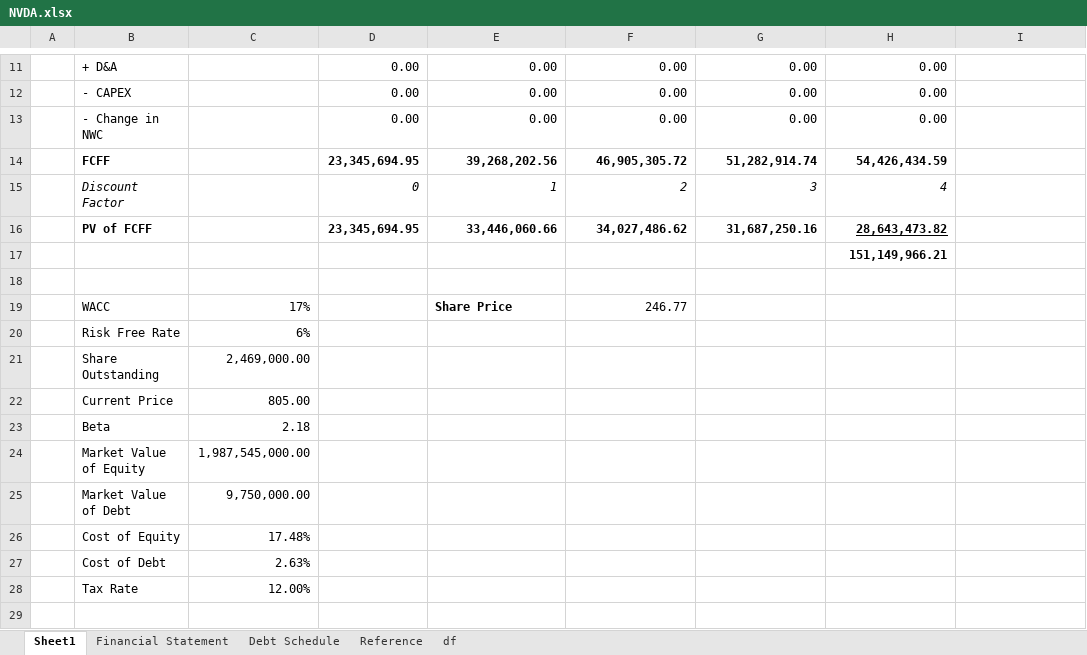
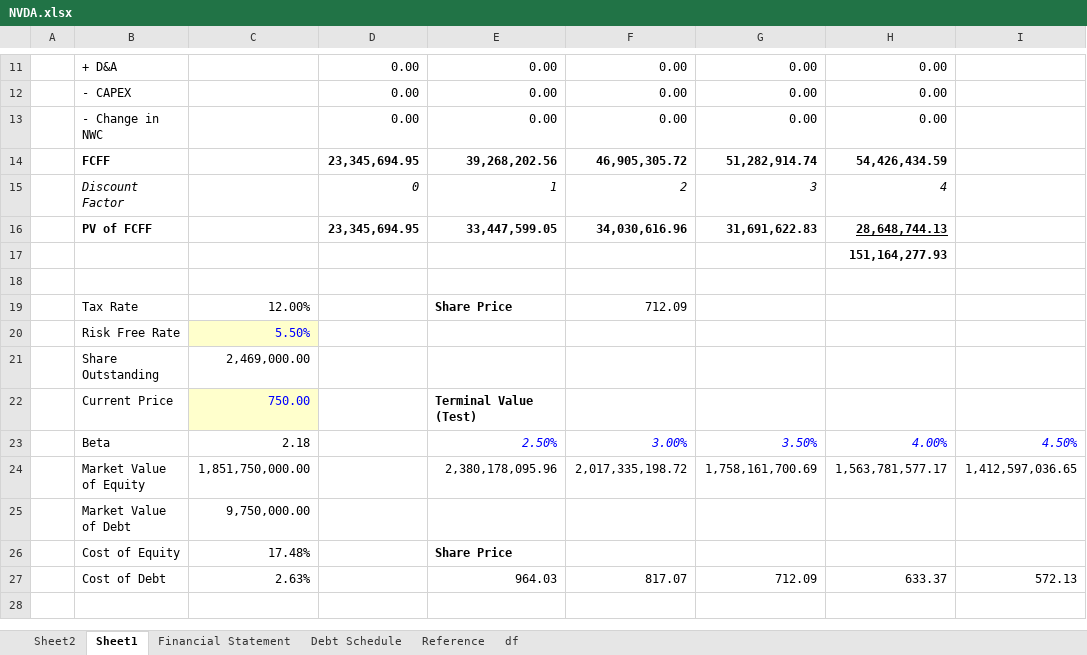
Before and after one commit to minhnguyenvietquang/model, an Excel workbook: NVDA.xlsx, sheet Sheet1, drawn as a sheet; only a part is shown, gaps mark what is left out; values as stored, in another font and other column widths than the file's, no borders; removed rows and columns are numbered as before the commit, all else as after; the diff covers the shown part only; the diff names each change by its address in the sheet, - before the commit and + after, or states it on an @@ line.

Commit message:
Update NVDA.xlsx

```diff
--- a/NVDA.xlsx (sheet Sheet1)
+++ b/NVDA.xlsx (sheet Sheet1)
+sheet tab: Sheet2
-E16: 33,446,060.66
+E16: 33,447,599.05
-F16: 34,027,486.62
+F16: 34,030,616.96
-G16: 31,687,250.16
+G16: 31,691,622.83
-H16: 28,643,473.82
+H16: 28,648,744.13
-H17: 151,149,966.21
+H17: 151,164,277.93
-row 19:  | WACC | 17% |  | Share Price | 246.77
+row 19:  | Tax Rate | 12.00% |  | Share Price | 712.09
-C20: 6%
+C20: 5.50%
@@ C20 fill: none → #FFFFCC, text colour: black → #0000FF @@
-C22: 805.00
+C22: 750.00
@@ C22 fill: none → #FFFFCC, text colour: black → #0000FF @@
-E22: (empty)
+E22: Terminal Value (Test)
-E23: (empty)
+E23: 2.50%
-F23: (empty)
+F23: 3.00%
-G23: (empty)
+G23: 3.50%
-H23: (empty)
+H23: 4.00%
-I23: (empty)
+I23: 4.50%
-C24: 1,987,545,000.00
+C24: 1,851,750,000.00
-E24: (empty)
+E24: 2,380,178,095.96
-F24: (empty)
+F24: 2,017,335,198.72
-G24: (empty)
+G24: 1,758,161,700.69
-H24: (empty)
+H24: 1,563,781,577.17
-I24: (empty)
+I24: 1,412,597,036.65
-E26: (empty)
+E26: Share Price
-E27: (empty)
+E27: 964.03
-F27: (empty)
+F27: 817.07
-G27: (empty)
+G27: 712.09
-H27: (empty)
+H27: 633.37
-I27: (empty)
+I27: 572.13
-row 28:  | Tax Rate | 12.00%
```
Also changed, not shown: 2 added rows and 4 edited cells elsewhere in this sheet, sheet Financial Statement, sheet Reference, formulas that keep their value.
